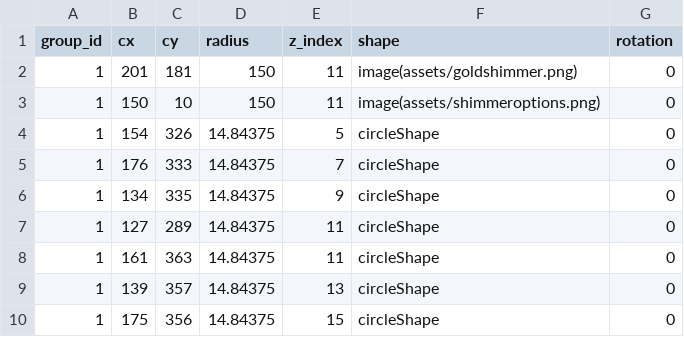
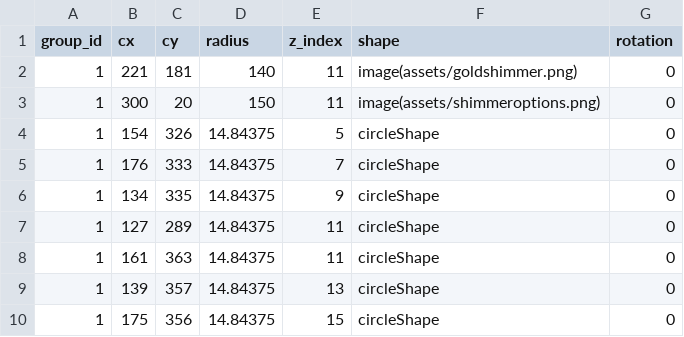
Before and after one commit to matthematician/KeyWe-Studio, a CSV file: assets/designs/shimmer9.csv, drawn as a sheet; only a part is shown.

Commit message:
Almost there

```diff
--- a/assets/designs/shimmer9.csv
+++ b/assets/designs/shimmer9.csv
@@ -1,4 +1,4 @@
 group_id,cx,cy,radius,z_index,shape,rotation
-1,201,181,150,11,image(assets/goldshimmer.png),0
-1,150,10,150,11,image(assets/shimmeroptions.png),0
+1,221,181,140,11,image(assets/goldshimmer.png),0
+1,300,20,150,11,image(assets/shimmeroptions.png),0
 1,154,326,14.84375,5,circleShape,0
```
